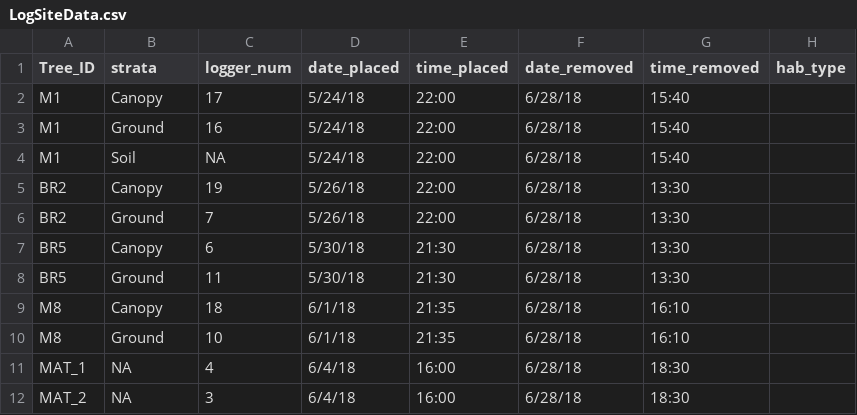
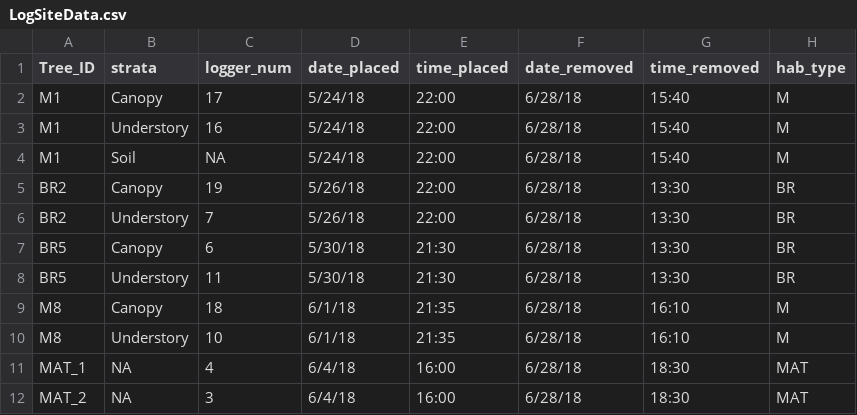
Before and after one commit to JBorden123/ASF, a CSV file: raw_data/Loggers/LogSiteData.csv, drawn as a sheet.

```diff
--- a/raw_data/Loggers/LogSiteData.csv
+++ b/raw_data/Loggers/LogSiteData.csv
@@ -1,12 +1,12 @@
 Tree_ID,strata,logger_num,date_placed,time_placed,date_removed,time_removed,hab_type
-M1,Canopy,17,5/24/18,22:00,6/28/18,15:40,
-M1,Ground,16,5/24/18,22:00,6/28/18,15:40,
-M1,Soil,NA,5/24/18,22:00,6/28/18,15:40,
-BR2,Canopy,19,5/26/18,22:00,6/28/18,13:30,
-BR2,Ground,7,5/26/18,22:00,6/28/18,13:30,
-BR5,Canopy,6,5/30/18,21:30,6/28/18,13:30,
-BR5,Ground,11,5/30/18,21:30,6/28/18,13:30,
-M8,Canopy,18,6/1/18,21:35,6/28/18,16:10,
-M8,Ground,10,6/1/18,21:35,6/28/18,16:10,
-MAT_1,NA,4,6/4/18,16:00,6/28/18,18:30,
-MAT_2,NA,3,6/4/18,16:00,6/28/18,18:30,
+M1,Canopy,17,5/24/18,22:00,6/28/18,15:40,M
+M1,Understory,16,5/24/18,22:00,6/28/18,15:40,M
+M1,Soil,NA,5/24/18,22:00,6/28/18,15:40,M
+BR2,Canopy,19,5/26/18,22:00,6/28/18,13:30,BR
+BR2,Understory,7,5/26/18,22:00,6/28/18,13:30,BR
+BR5,Canopy,6,5/30/18,21:30,6/28/18,13:30,BR
+BR5,Understory,11,5/30/18,21:30,6/28/18,13:30,BR
+M8,Canopy,18,6/1/18,21:35,6/28/18,16:10,M
+M8,Understory,10,6/1/18,21:35,6/28/18,16:10,M
+MAT_1,NA,4,6/4/18,16:00,6/28/18,18:30,MAT
+MAT_2,NA,3,6/4/18,16:00,6/28/18,18:30,MAT
```
Also changed, not shown: 14 other files.
